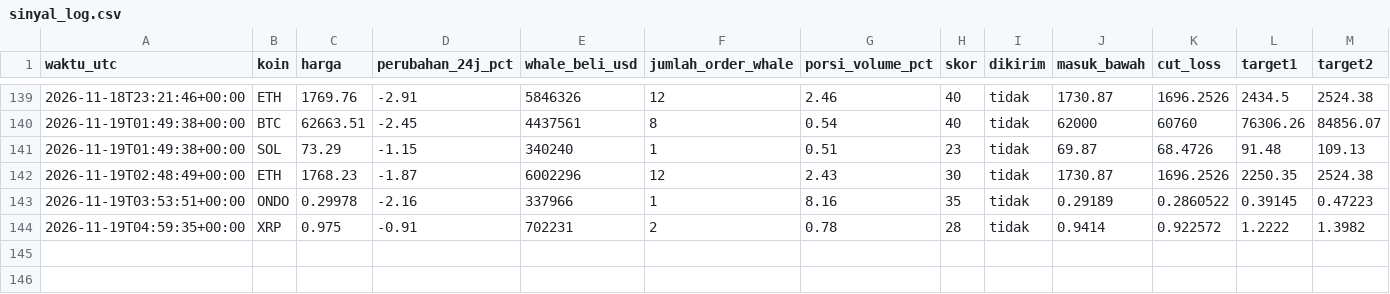
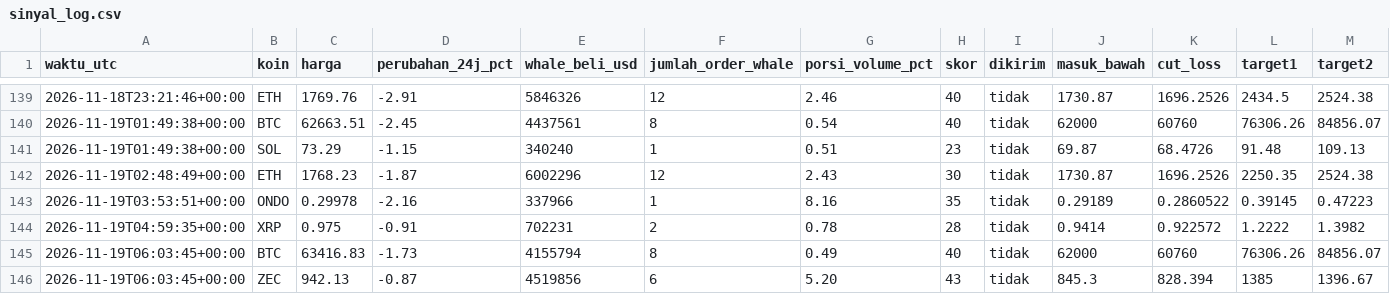
Before and after one commit to Ilhamikir/whale-tracker-v2, a CSV file: sinyal_log.csv, drawn as a sheet; only a part is shown, gaps mark what is left out; rows hold the shown columns only; the diff names each change by its address in the sheet, - before the commit and + after, or states it on an @@ line.

Commit message:
Pembaruan whale tracker

```diff
--- a/sinyal_log.csv
+++ b/sinyal_log.csv
+row 145: 2026-11-19T06:03:45+00:00 | BTC | 63416.83 | -1.73 | 4155794 | 8 | 0.49 | 40 | tidak | 62000 | 60760 | 76306.26 | 84856.07
+row 146: 2026-11-19T06:03:45+00:00 | ZEC | 942.13 | -0.87 | 4519856 | 6 | 5.20 | 43 | tidak | 845.3 | 828.394 | 1385 | 1396.67
```
Also changed, not shown: 1 other file.
